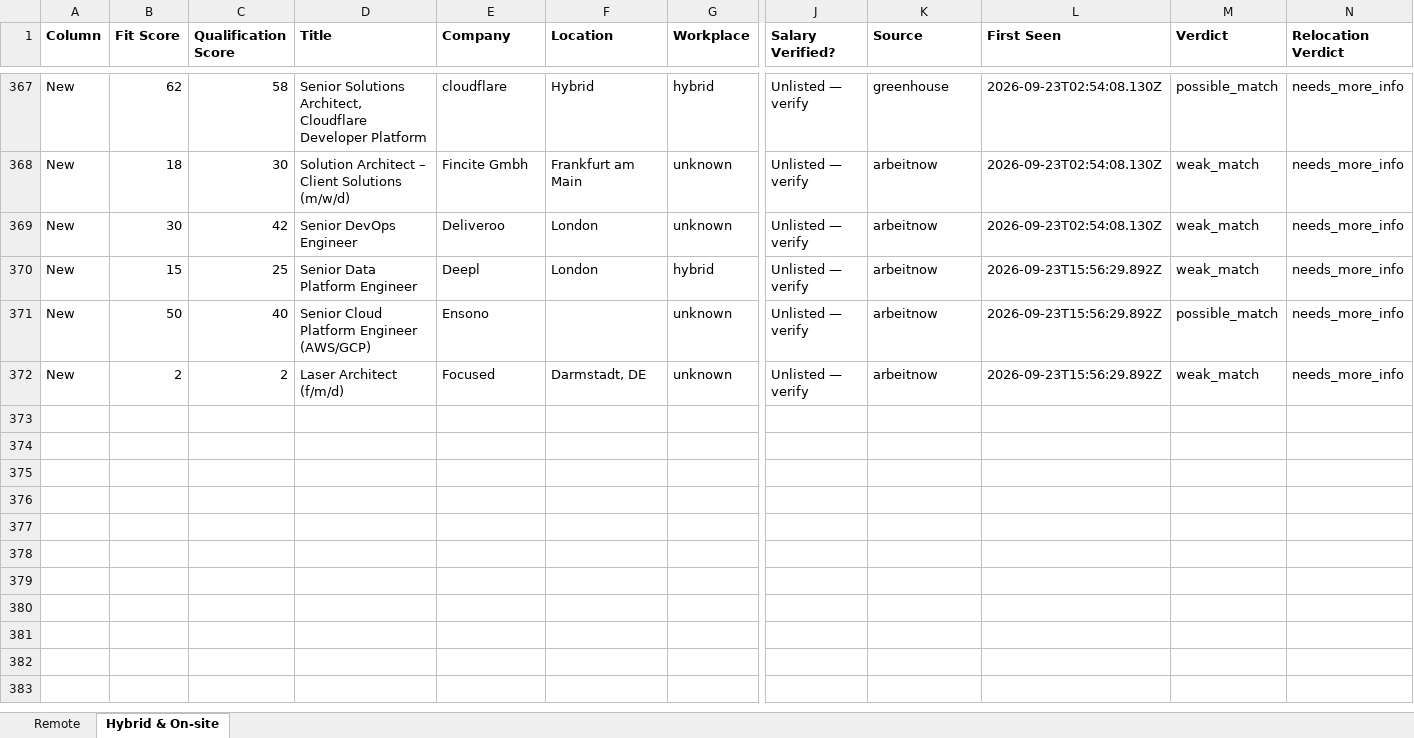
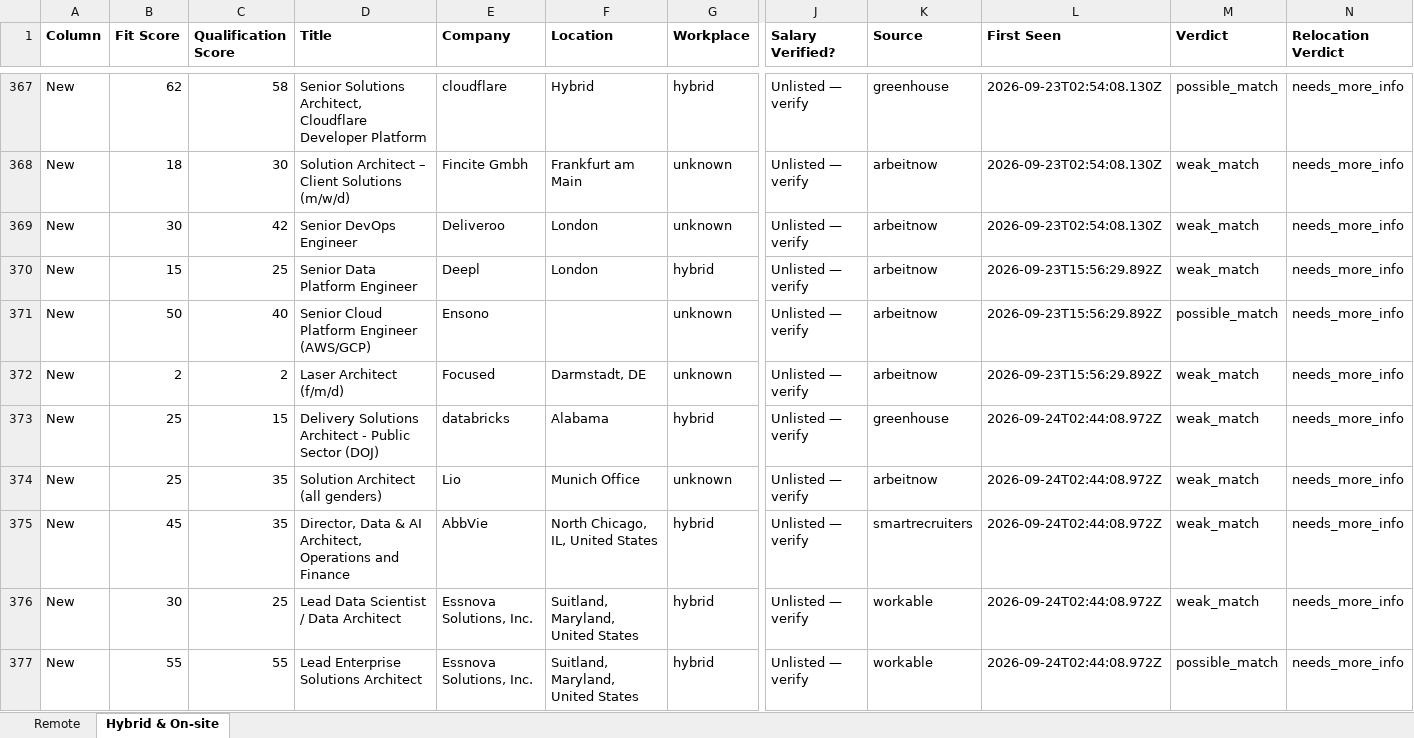
Before and after one commit to naijadamus/goodfela.com, an Excel workbook: hunt/board.xlsx, sheet Hybrid & On-site, drawn as a sheet; only a part is shown, gaps mark what is left out; values as stored, in another font and other column widths than the file's, no borders; rows hold the shown columns only; the diff names each change by its address in the sheet, - before the commit and + after, or states it on an @@ line.

```diff
--- a/hunt/board.xlsx (sheet Hybrid & On-site)
+++ b/hunt/board.xlsx (sheet Hybrid & On-site)
+row 373: New | 25 | 15 | Delivery Solutions Architect - Public Sector (DOJ) | databricks | Alabama | hybrid | Unlisted — verify | greenhouse | 2026-09-24T02:44:08.972Z | weak_match | needs_more_info
+row 374: New | 25 | 35 | Solution Architect (all genders) | Lio | Munich Office | unknown | Unlisted — verify | arbeitnow | 2026-09-24T02:44:08.972Z | weak_match | needs_more_info
+row 375: New | 45 | 35 | Director, Data & AI Architect, Operations and Finance | AbbVie | North Chicago, IL, United States | hybrid | Unlisted — verify | smartrecruiters | 2026-09-24T02:44:08.972Z | weak_match | needs_more_info
+row 376: New | 30 | 25 | Lead Data Scientist / Data Architect | Essnova Solutions, Inc. | Suitland, Maryland, United States | hybrid | Unlisted — verify | workable | 2026-09-24T02:44:08.972Z | weak_match | needs_more_info
+row 377: New | 55 | 55 | Lead Enterprise Solutions Architect | Essnova Solutions, Inc. | Suitland, Maryland, United States | hybrid | Unlisted — verify | workable | 2026-09-24T02:44:08.972Z | possible_match | needs_more_info
```
Also changed, not shown: sheet Remote, 1 other file.
